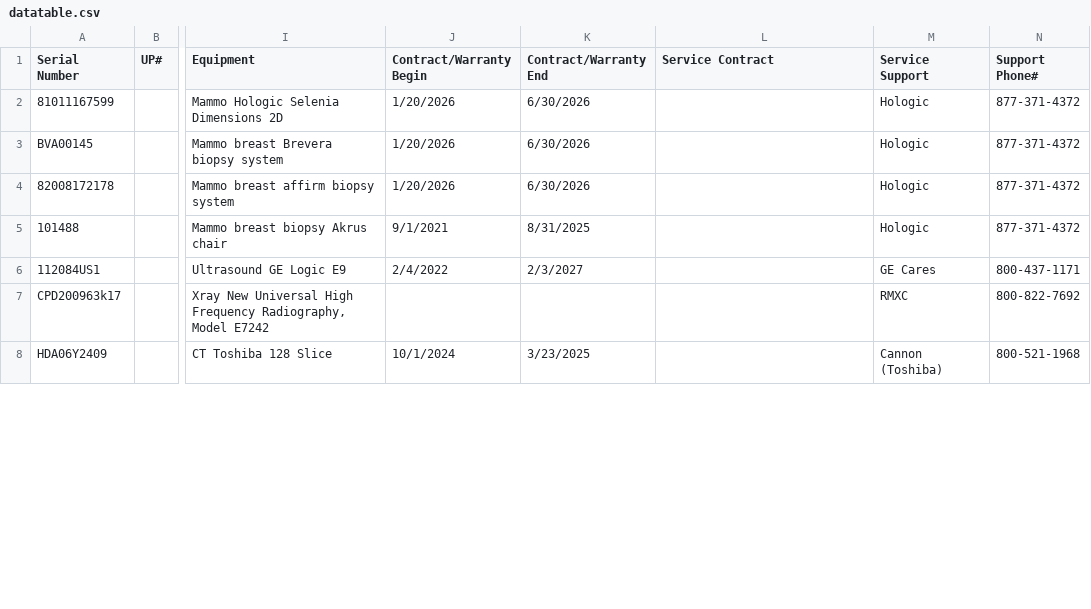
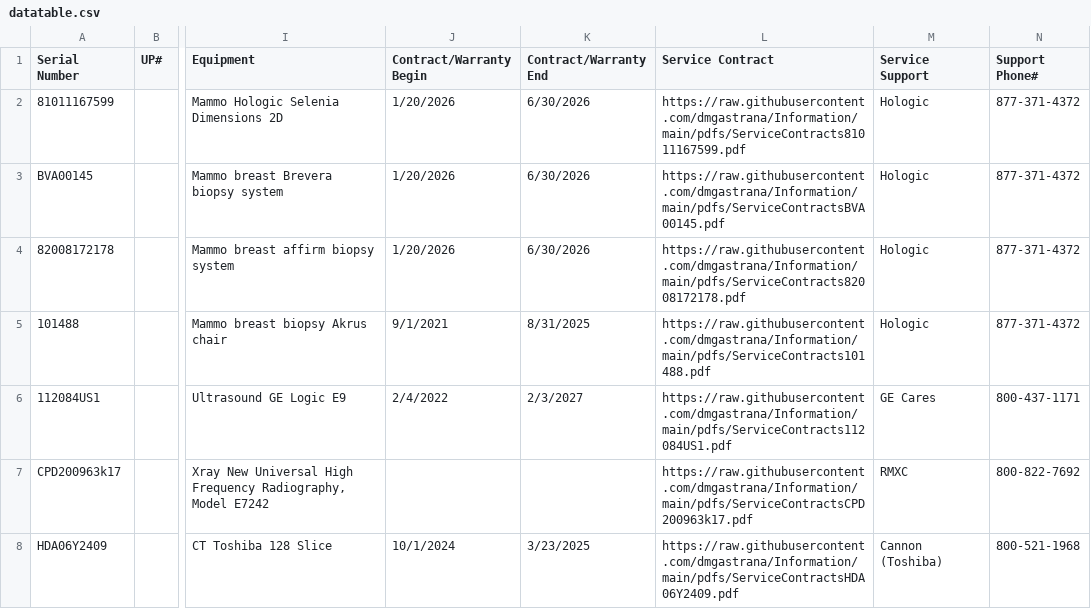
Before and after one commit to dmgastrana/Information, a CSV file: datatable.csv, drawn as a sheet; only a part is shown, gaps mark what is left out; the diff covers the shown part only; the diff names each change by its address in the sheet, - before the commit and + after, or states it on an @@ line.

Commit message:
Add files via upload

```diff
--- a/datatable.csv
+++ b/datatable.csv
-L2 (Service Contract): (empty)
+L2 (Service Contract): https://raw.githubusercontent.com/dmgastrana/Information/main/pdfs/ServiceContracts81011167599.pdf
-L3 (Service Contract): (empty)
+L3 (Service Contract): https://raw.githubusercontent.com/dmgastrana/Information/main/pdfs/ServiceContractsBVA00145.pdf
-L4 (Service Contract): (empty)
+L4 (Service Contract): https://raw.githubusercontent.com/dmgastrana/Information/main/pdfs/ServiceContracts82008172178.pdf
-L5 (Service Contract): (empty)
+L5 (Service Contract): https://raw.githubusercontent.com/dmgastrana/Information/main/pdfs/ServiceContracts101488.pdf
-L6 (Service Contract): (empty)
+L6 (Service Contract): https://raw.githubusercontent.com/dmgastrana/Information/main/pdfs/ServiceContracts112084US1.pdf
-L7 (Service Contract): (empty)
+L7 (Service Contract): https://raw.githubusercontent.com/dmgastrana/Information/main/pdfs/ServiceContractsCPD200963k17.pdf
-L8 (Service Contract): (empty)
+L8 (Service Contract): https://raw.githubusercontent.com/dmgastrana/Information/main/pdfs/ServiceContractsHDA06Y2409.pdf
```
Also changed, not shown: 35 edited cells elsewhere in this file.
